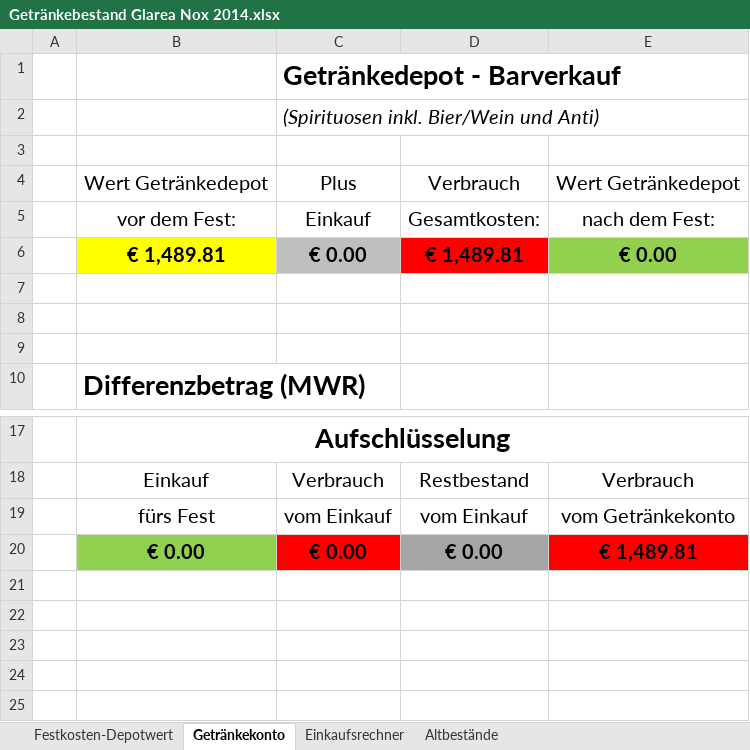
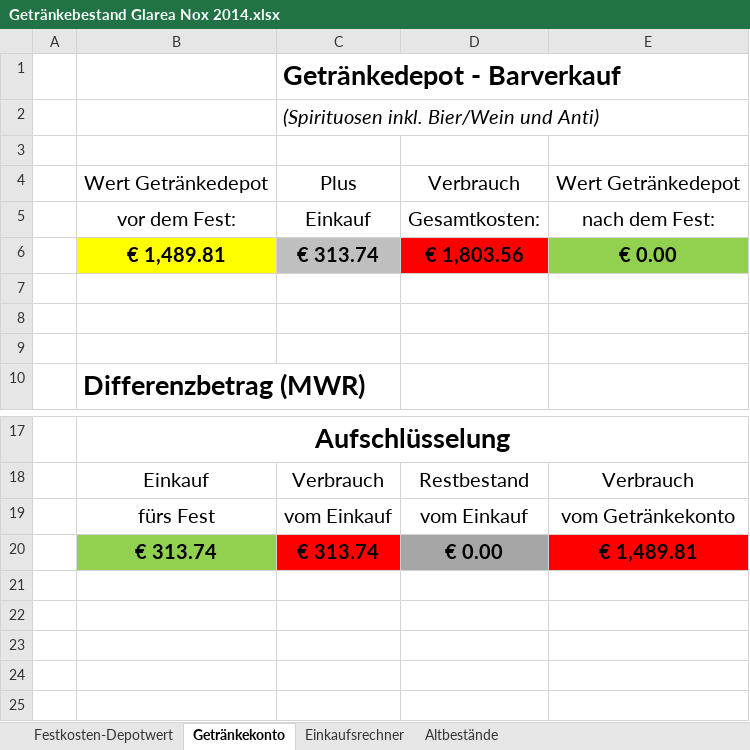
Before and after one commit to Balestrano/glarea-nox, an Excel workbook: 2014/Getränke/Getränkebestand Glarea Nox 2014.xlsx, sheet Getränkekonto, drawn as a sheet; only a part is shown, gaps mark what is left out; values as stored, in another font and other column widths than the file's, no borders; charts and pictures and conditional formats not drawn; the diff names each change by its address in the sheet, - before the commit and + after, or states it on an @@ line.

```diff
--- a/2014/Getränke/Getränkebestand Glarea Nox 2014.xlsx (sheet Getränkekonto)
+++ b/2014/Getränke/Getränkebestand Glarea Nox 2014.xlsx (sheet Getränkekonto)
-C6: € 0.00
+C6: € 313.74
-D6: € 1,489.81
+D6: € 1,803.56
-B20: € 0.00
+B20: € 313.74
-C20: € 0.00
+C20: € 313.74
```
Also changed, not shown: sheet Festkosten-Depotwert, sheet Einkaufsrechner, formulas that keep their value.
